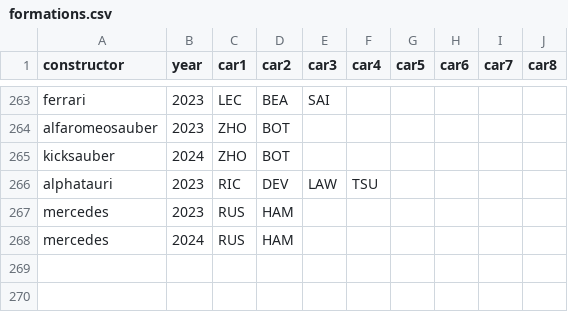
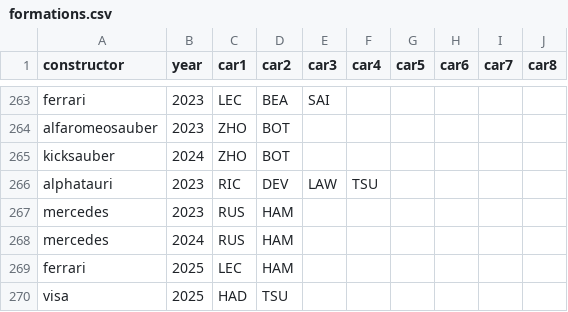
Before and after one commit to FlamingTempura/formula1-lineage, a CSV file: data/formations.csv, drawn as a sheet; only a part is shown, gaps mark what is left out; the diff names each change by its address in the sheet, - before the commit and + after, or states it on an @@ line.

Commit message:
formations.csv: prevent some order-swapping

```diff
--- a/data/formations.csv
+++ b/data/formations.csv
+row 269: ferrari | 2025 | LEC | HAM
+row 270: visa | 2025 | HAD | TSU
```
